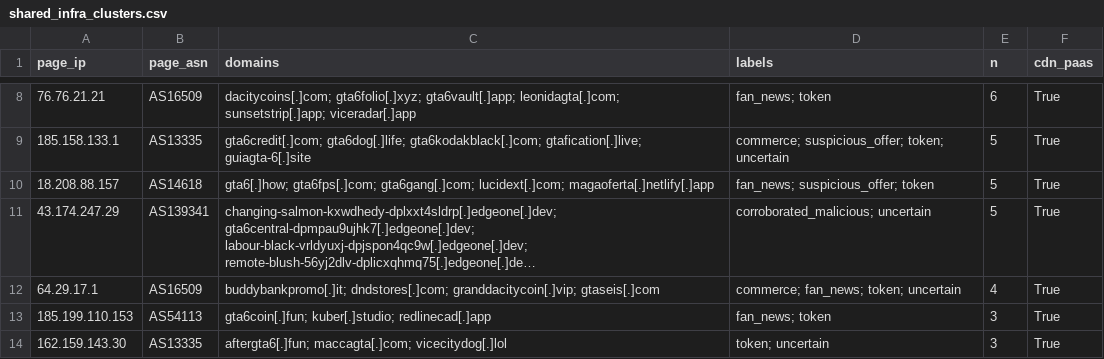
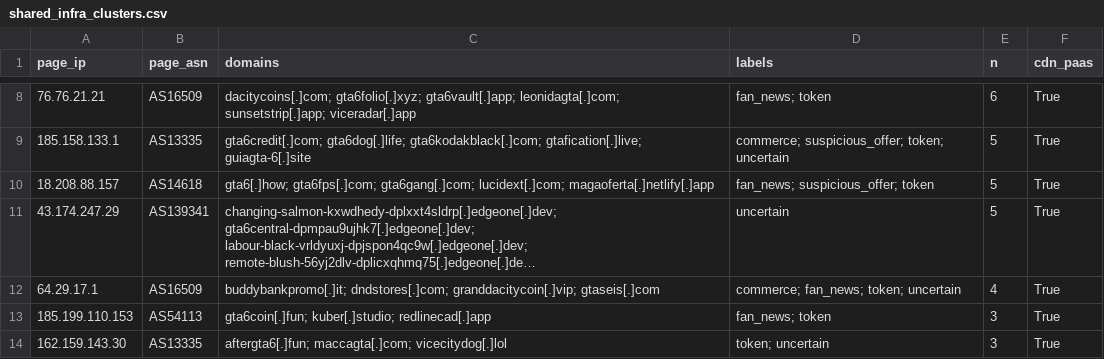
Before and after one commit to aymenalkafaji/aymenalkafaji.github.io, a CSV file: projects/gta6-scam-infrastructure/data/shared_infra_clusters.csv, drawn as a sheet; only a part is shown, gaps mark what is left out; long unchanged cells end in …; the diff names each change by its address in the sheet, - before the commit and + after, or states it on an @@ line.

```diff
--- a/projects/gta6-scam-infrastructure/data/shared_infra_clusters.csv
+++ b/projects/gta6-scam-infrastructure/data/shared_infra_clusters.csv
-D11 (labels): corroborated_malicious; uncertain
+D11 (labels): uncertain
```
Also changed, not shown: projects/gta6-scam-infrastructure/data/asn_by_group.csv, projects/gta6-scam-infrastructure/data/domains_labeled.csv, 20 other files.
